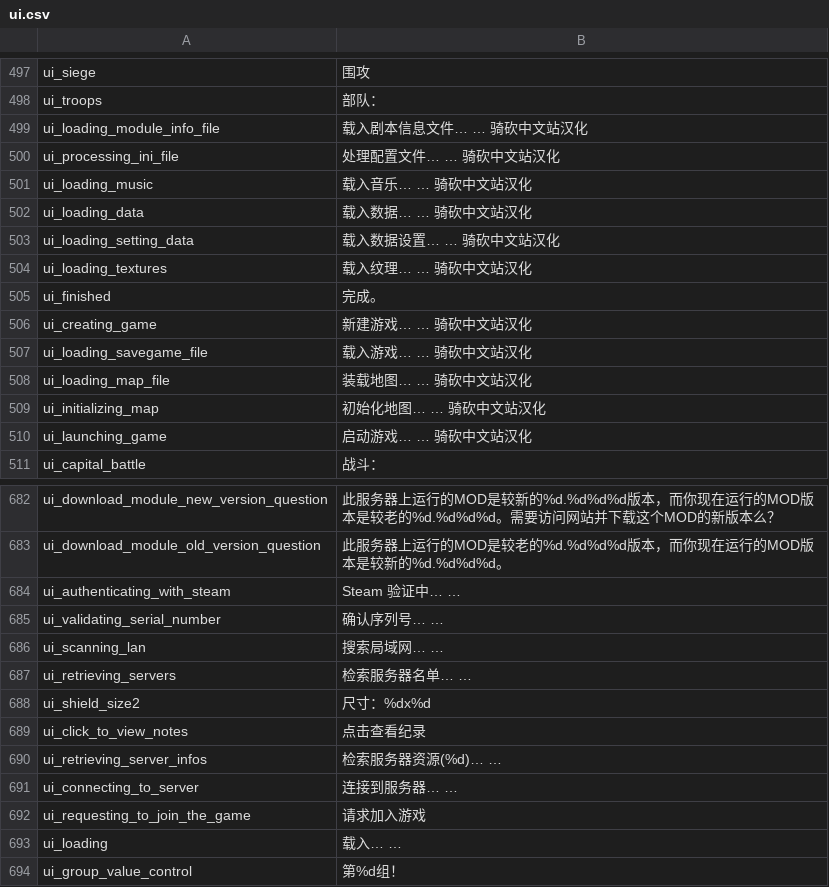
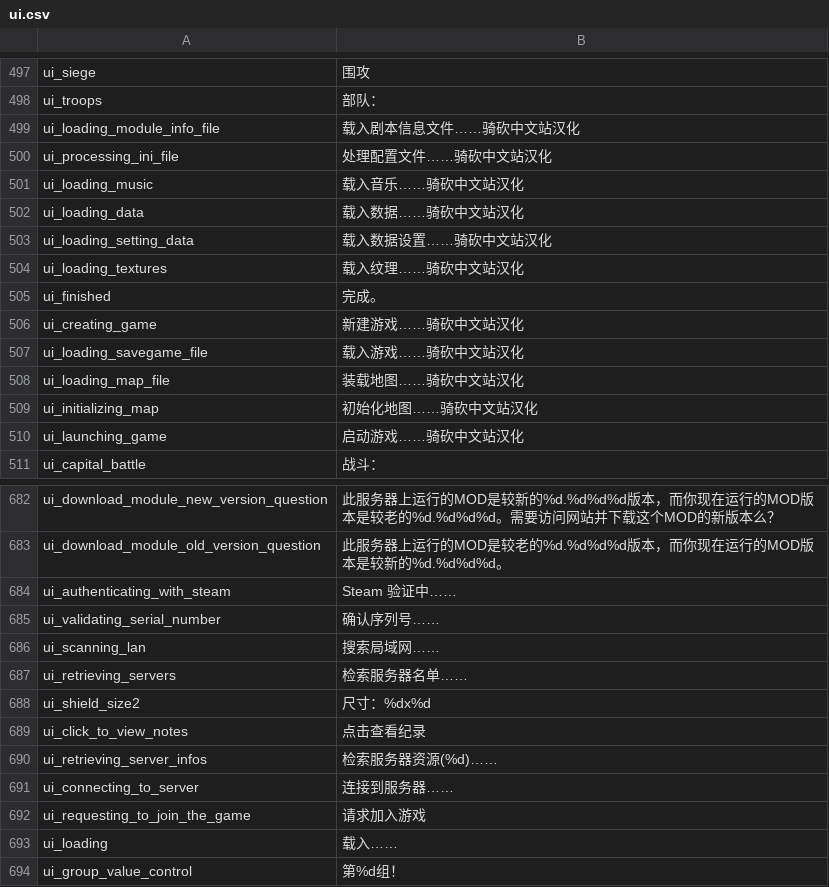
Before and after one commit to KXAND/VCTranslation, a CSV file: work_cns/ui.csv, drawn as a sheet; only a part is shown, gaps mark what is left out; the diff covers the shown part only.

```diff
--- a/work_cns/ui.csv
+++ b/work_cns/ui.csv
@@ -498,14 +498,14 @@ ui_siege|围攻
 ui_troops|部队：
-ui_loading_module_info_file|载入剧本信息文件… … 骑砍中文站汉化
-ui_processing_ini_file|处理配置文件… … 骑砍中文站汉化
-ui_loading_music|载入音乐… … 骑砍中文站汉化
-ui_loading_data|载入数据… … 骑砍中文站汉化
-ui_loading_setting_data|载入数据设置… … 骑砍中文站汉化
-ui_loading_textures|载入纹理… … 骑砍中文站汉化
+ui_loading_module_info_file|载入剧本信息文件……骑砍中文站汉化
+ui_processing_ini_file|处理配置文件……骑砍中文站汉化
+ui_loading_music|载入音乐……骑砍中文站汉化
+ui_loading_data|载入数据……骑砍中文站汉化
+ui_loading_setting_data|载入数据设置……骑砍中文站汉化
+ui_loading_textures|载入纹理……骑砍中文站汉化
 ui_finished|完成。
-ui_creating_game|新建游戏… … 骑砍中文站汉化
-ui_loading_savegame_file|载入游戏… … 骑砍中文站汉化
-ui_loading_map_file|装载地图… … 骑砍中文站汉化
-ui_initializing_map|初始化地图… … 骑砍中文站汉化
-ui_launching_game|启动游戏… … 骑砍中文站汉化
+ui_creating_game|新建游戏……骑砍中文站汉化
+ui_loading_savegame_file|载入游戏……骑砍中文站汉化
+ui_loading_map_file|装载地图……骑砍中文站汉化
+ui_initializing_map|初始化地图……骑砍中文站汉化
+ui_launching_game|启动游戏……骑砍中文站汉化
 ui_capital_battle|战斗：
@@ -683,12 +683,12 @@ ui_download_module_new_version_question|此服务器上运行的MOD是较新的%
 ui_download_module_old_version_question|此服务器上运行的MOD是较老的%d.%d%d%d版本，而你现在运行的MOD版本是较新的%d.%d%d%d。
-ui_authenticating_with_steam|Steam 验证中… …
-ui_validating_serial_number|确认序列号… …
-ui_scanning_lan|搜索局域网… …
-ui_retrieving_servers|检索服务器名单… …
+ui_authenticating_with_steam|Steam 验证中……
+ui_validating_serial_number|确认序列号……
+ui_scanning_lan|搜索局域网……
+ui_retrieving_servers|检索服务器名单……
 ui_shield_size2|尺寸：%dx%d
 ui_click_to_view_notes|点击查看纪录
-ui_retrieving_server_infos|检索服务器资源(%d)… …
-ui_connecting_to_server|连接到服务器… …
+ui_retrieving_server_infos|检索服务器资源(%d)……
+ui_connecting_to_server|连接到服务器……
 ui_requesting_to_join_the_game|请求加入游戏
-ui_loading|载入… …
+ui_loading|载入……
 ui_group_value_control|第%d组！
```
Also changed, not shown: 15 edited cells elsewhere in this file, work_cns/dialogs.csv, work_cns/game_menus.csv, 7 other files.
